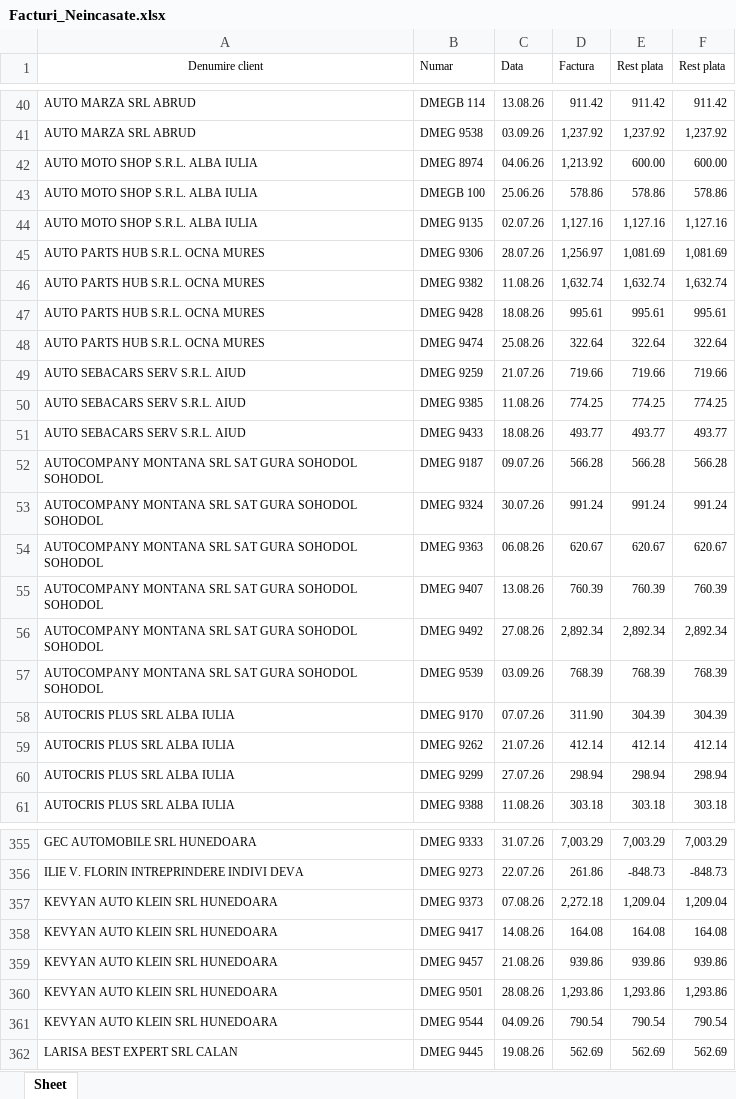
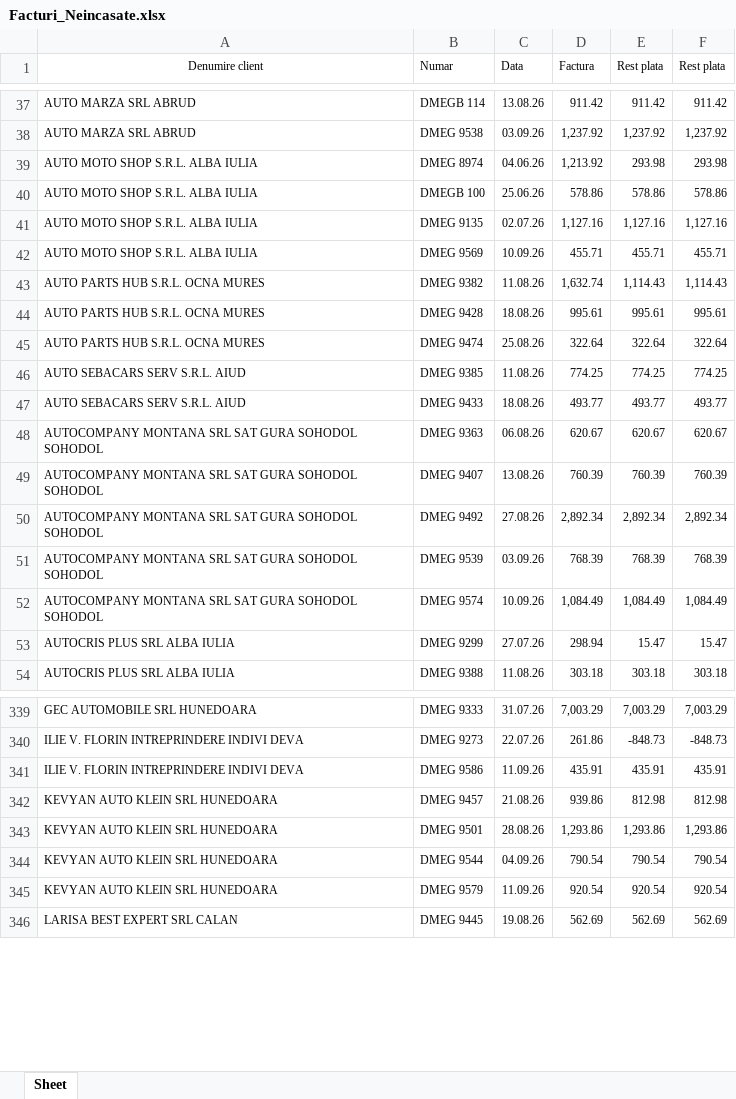
Before and after one commit to ab12slk-sys/dmautoravenol, an Excel workbook: Facturi_Neincasate.xlsx, sheet Sheet, drawn as a sheet; only a part is shown, gaps mark what is left out; values as stored, in another font and other column widths than the file's, no borders; removed rows and columns are numbered as before the commit, all else as after; the diff covers the shown part only; the diff names each change by its address in the sheet, - before the commit and + after, or states it on an @@ line.

Commit message:
Add files via upload

```diff
--- a/Facturi_Neincasate.xlsx (sheet Sheet)
+++ b/Facturi_Neincasate.xlsx (sheet Sheet)
-E39 (Rest plata): 600.00
+E39 (Rest plata): 293.98
-F39 (Rest plata): 600.00
+F39 (Rest plata): 293.98
-row 45: AUTO PARTS HUB S.R.L. OCNA MURES | DMEG 9306 | 28.07.26 | 1,256.97 | 1,081.69 | 1,081.69
+row 42: AUTO MOTO SHOP S.R.L. ALBA IULIA | DMEG 9569 | 10.09.26 | 455.71 | 455.71 | 455.71
-E43 (Rest plata): 1,632.74
+E43 (Rest plata): 1,114.43
-F43 (Rest plata): 1,632.74
+F43 (Rest plata): 1,114.43
-row 49: AUTO SEBACARS SERV S.R.L. AIUD | DMEG 9259 | 21.07.26 | 719.66 | 719.66 | 719.66
-row 52: AUTOCOMPANY MONTANA SRL SAT GURA SOHODOL SOHODOL | DMEG 9187 | 09.07.26 | 566.28 | 566.28 | 566.28
-row 53: AUTOCOMPANY MONTANA SRL SAT GURA SOHODOL SOHODOL | DMEG 9324 | 30.07.26 | 991.24 | 991.24 | 991.24
-row 58: AUTOCRIS PLUS SRL ALBA IULIA | DMEG 9170 | 07.07.26 | 311.90 | 304.39 | 304.39
-row 59: AUTOCRIS PLUS SRL ALBA IULIA | DMEG 9262 | 21.07.26 | 412.14 | 412.14 | 412.14
+row 52: AUTOCOMPANY MONTANA SRL SAT GURA SOHODOL SOHODOL | DMEG 9574 | 10.09.26 | 1,084.49 | 1,084.49 | 1,084.49
-E53 (Rest plata): 298.94
+E53 (Rest plata): 15.47
-F53 (Rest plata): 298.94
+F53 (Rest plata): 15.47
-row 357: KEVYAN AUTO KLEIN SRL HUNEDOARA | DMEG 9373 | 07.08.26 | 2,272.18 | 1,209.04 | 1,209.04
-row 358: KEVYAN AUTO KLEIN SRL HUNEDOARA | DMEG 9417 | 14.08.26 | 164.08 | 164.08 | 164.08
+row 341: ILIE V. FLORIN INTREPRINDERE INDIVI DEVA | DMEG 9586 | 11.09.26 | 435.91 | 435.91 | 435.91
-E342 (Rest plata): 939.86
+E342 (Rest plata): 812.98
-F342 (Rest plata): 939.86
+F342 (Rest plata): 812.98
+row 345: KEVYAN AUTO KLEIN SRL HUNEDOARA | DMEG 9579 | 11.09.26 | 920.54 | 920.54 | 920.54
```
Also changed, not shown: 23 added rows, 34 removed rows, 3 moved rows and 41 edited cells elsewhere in this sheet.
